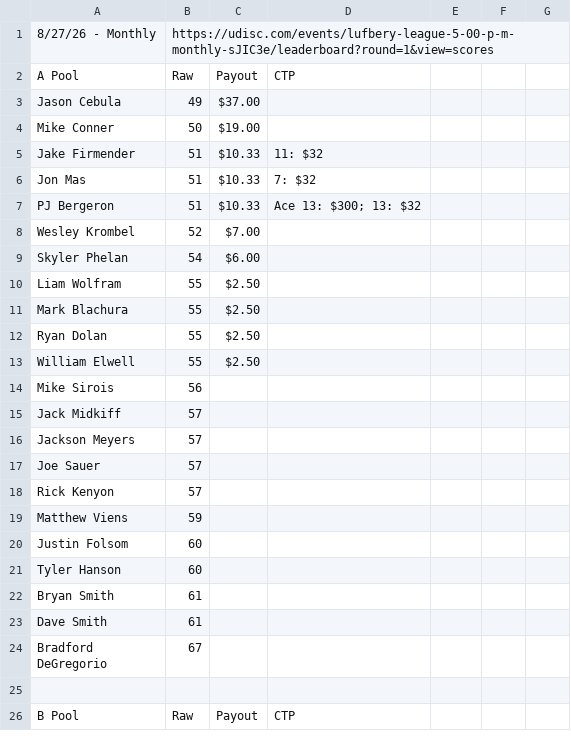
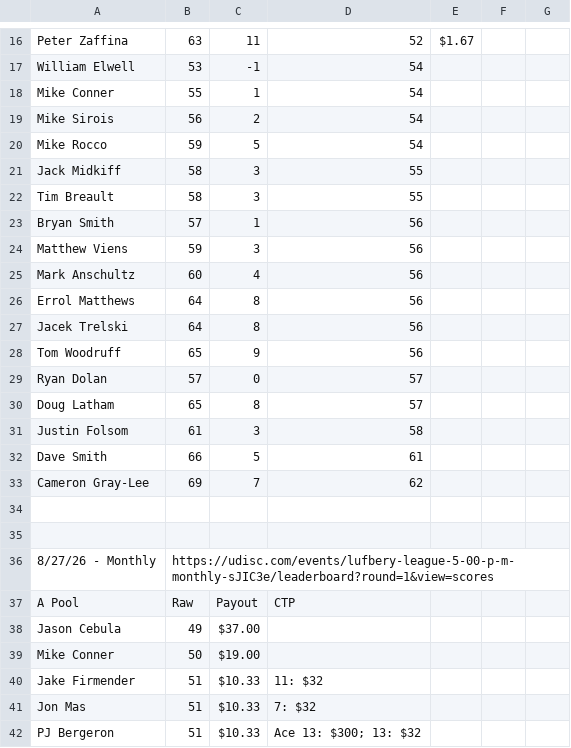
Before and after one commit to tylerjhanson/lufbery-disc-golf, a CSV file: src/data/wkres.csv, drawn as a sheet; only a part is shown, gaps mark what is left out; the shorter side is filled out with more unchanged rows; the diff covers the shown part only; the diff names each change by its address in the sheet, - before the commit and + after, or states it on an @@ line.

```diff
--- a/src/data/wkres.csv
+++ b/src/data/wkres.csv
+row 16: Peter Zaffina | 63 | 11 | 52 | $1.67
+row 17: William Elwell | 53 | -1 | 54
+row 18: Mike Conner | 55 | 1 | 54
+row 19: Mike Sirois | 56 | 2 | 54
+row 20: Mike Rocco | 59 | 5 | 54
+row 21: Jack Midkiff | 58 | 3 | 55
+row 22: Tim Breault | 58 | 3 | 55
+row 23: Bryan Smith | 57 | 1 | 56
+row 24: Matthew Viens | 59 | 3 | 56
+row 25: Mark Anschultz | 60 | 4 | 56
+row 26: Errol Matthews | 64 | 8 | 56
+row 27: Jacek Trelski | 64 | 8 | 56
+row 28: Tom Woodruff | 65 | 9 | 56
+row 29: Ryan Dolan | 57 | 0 | 57
+row 30: Doug Latham | 65 | 8 | 57
+row 31: Justin Folsom | 61 | 3 | 58
+row 32: Dave Smith | 66 | 5 | 61
+row 33: Cameron Gray-Lee | 69 | 7 | 62
+row 34: (empty)
+row 35: (empty)
```
Also changed, not shown: 15 added rows and 22 edited cells elsewhere in this file, src/data/handicap-tag-history.csv, src/data/hcp.csv.
